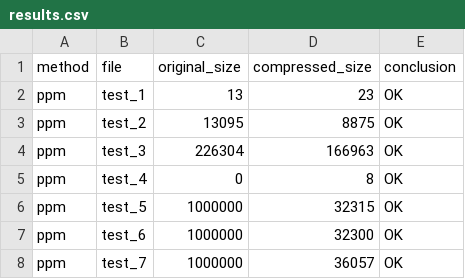
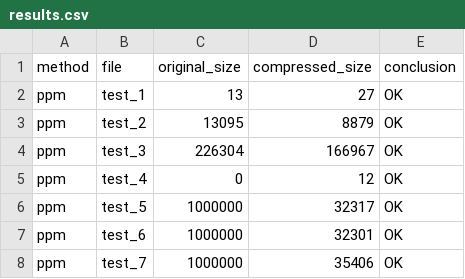
Before and after one commit to Bogachevv/compressor, a CSV file: results.csv, drawn as a sheet.

```diff
--- a/results.csv
+++ b/results.csv
@@ -1,8 +1,8 @@
 method;file;original_size;compressed_size;conclusion
-ppm;test_1;13;23;OK
-ppm;test_2;13095;8875;OK
-ppm;test_3;226304;166963;OK
-ppm;test_4;0;8;OK
-ppm;test_5;1000000;32315;OK
-ppm;test_6;1000000;32300;OK
-ppm;test_7;1000000;36057;OK
+ppm;test_1;13;27;OK
+ppm;test_2;13095;8879;OK
+ppm;test_3;226304;166967;OK
+ppm;test_4;0;12;OK
+ppm;test_5;1000000;32317;OK
+ppm;test_6;1000000;32301;OK
+ppm;test_7;1000000;35406;OK
```
Also changed, not shown: 3 other files.
